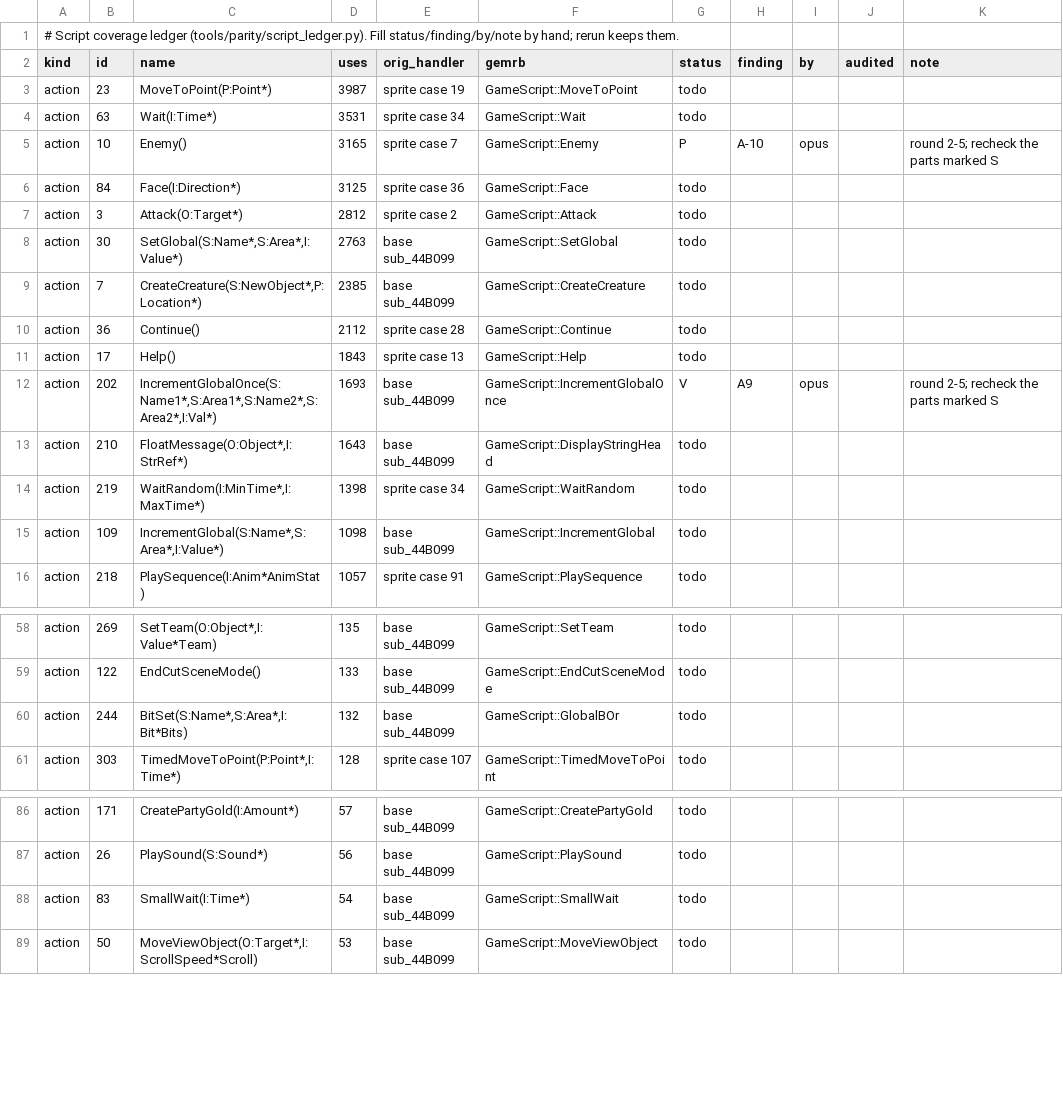
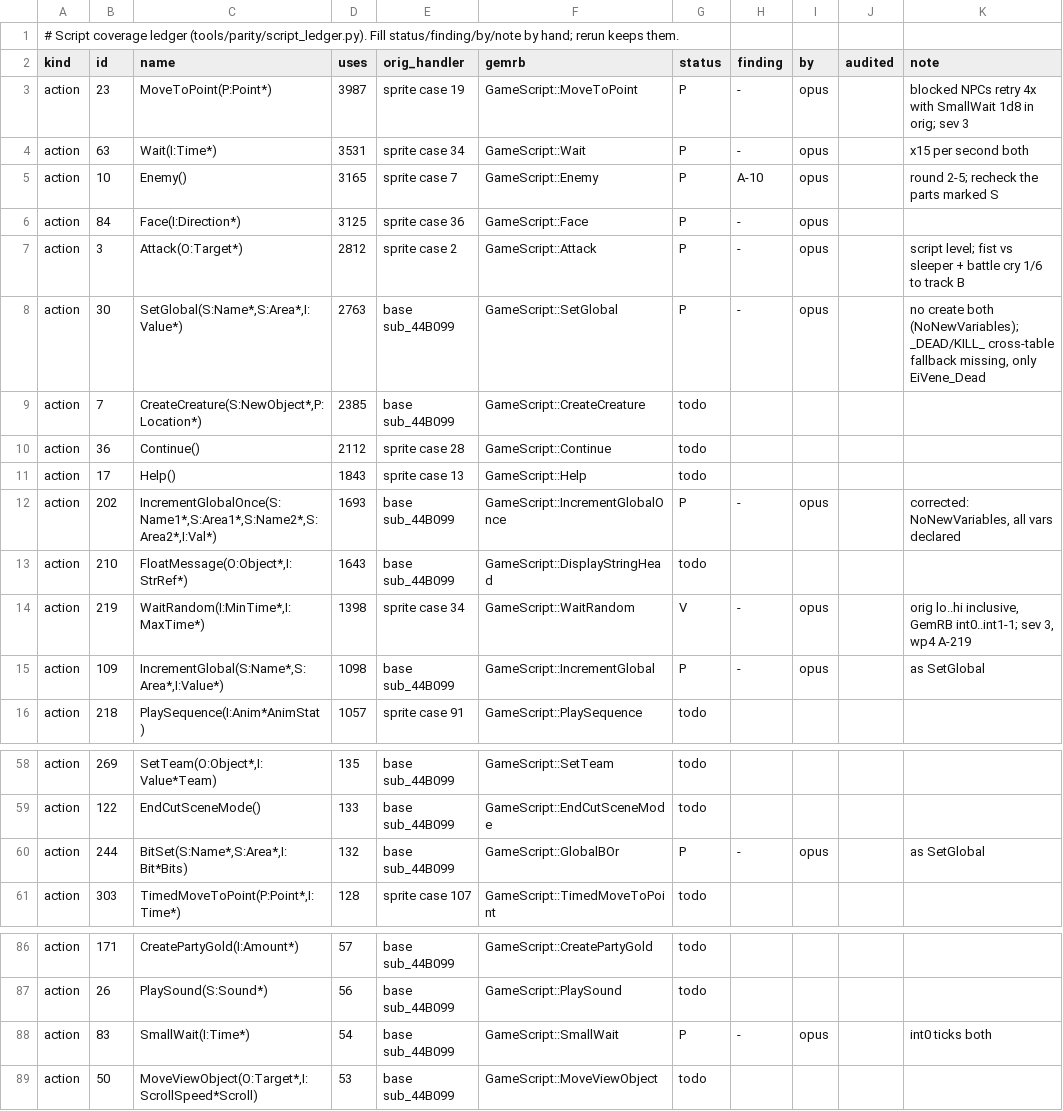
Before and after one commit to b5635/gemrb-pst-forever, a TSV file: dev/parity/script_ledger.tsv, drawn as a sheet; only a part is shown, gaps mark what is left out.

Commit message:
PST parity A1: MoveToPoint, Wait, WaitRandom, SmallWait, Face, Attack, SetGlobal/IncrementGlobal/BitSet; A9 corrected to P (NoNewVariables); actargs.py, script_ledger.py set

```diff
--- a/dev/parity/script_ledger.tsv
+++ b/dev/parity/script_ledger.tsv
@@ -2,8 +2,8 @@
 kind	id	name	uses	orig_handler	gemrb	status	finding	by	audited	note
-action	23	MoveToPoint(P:Point*)	3987	sprite case 19	GameScript::MoveToPoint	todo				
-action	63	Wait(I:Time*)	3531	sprite case 34	GameScript::Wait	todo				
+action	23	MoveToPoint(P:Point*)	3987	sprite case 19	GameScript::MoveToPoint	P	-	opus		blocked NPCs retry 4x with SmallWait 1d8 in orig; sev 3
+action	63	Wait(I:Time*)	3531	sprite case 34	GameScript::Wait	P	-	opus		x15 per second both
 action	10	Enemy()	3165	sprite case 7	GameScript::Enemy	P	A-10	opus		round 2-5; recheck the parts marked S
-action	84	Face(I:Direction*)	3125	sprite case 36	GameScript::Face	todo				
-action	3	Attack(O:Target*)	2812	sprite case 2	GameScript::Attack	todo				
-action	30	SetGlobal(S:Name*,S:Area*,I:Value*)	2763	base sub_44B099	GameScript::SetGlobal	todo				
+action	84	Face(I:Direction*)	3125	sprite case 36	GameScript::Face	P	-	opus		
+action	3	Attack(O:Target*)	2812	sprite case 2	GameScript::Attack	P	-	opus		script level; fist vs sleeper + battle cry 1/6 to track B
+action	30	SetGlobal(S:Name*,S:Area*,I:Value*)	2763	base sub_44B099	GameScript::SetGlobal	P	-	opus		no create both (NoNewVariables); _DEAD/KILL_ cross-table fallback missing, only EiVene_Dead
 action	7	CreateCreature(S:NewObject*,P:Location*)	2385	base sub_44B099	GameScript::CreateCreature	todo				
@@ -11,6 +11,6 @@ action	36	Continue()	2112	sprite case 28	GameScript::Continue	todo
 action	17	Help()	1843	sprite case 13	GameScript::Help	todo				
-action	202	IncrementGlobalOnce(S:Name1*,S:Area1*,S:Name2*,S:Area2*,I:Val*)	1693	base sub_44B099	GameScript::IncrementGlobalOnce	V	A9	opus		round 2-5; recheck the parts marked S
+action	202	IncrementGlobalOnce(S:Name1*,S:Area1*,S:Name2*,S:Area2*,I:Val*)	1693	base sub_44B099	GameScript::IncrementGlobalOnce	P	-	opus		corrected: NoNewVariables, all vars declared
 action	210	FloatMessage(O:Object*,I:StrRef*)	1643	base sub_44B099	GameScript::DisplayStringHead	todo				
-action	219	WaitRandom(I:MinTime*,I:MaxTime*)	1398	sprite case 34	GameScript::WaitRandom	todo				
-action	109	IncrementGlobal(S:Name*,S:Area*,I:Value*)	1098	base sub_44B099	GameScript::IncrementGlobal	todo				
+action	219	WaitRandom(I:MinTime*,I:MaxTime*)	1398	sprite case 34	GameScript::WaitRandom	V	-	opus		orig lo..hi inclusive, GemRB int0..int1-1; sev 3, wp4 A-219
+action	109	IncrementGlobal(S:Name*,S:Area*,I:Value*)	1098	base sub_44B099	GameScript::IncrementGlobal	P	-	opus		as SetGlobal
 action	218	PlaySequence(I:Anim*AnimStat)	1057	sprite case 91	GameScript::PlaySequence	todo				
@@ -59,3 +59,3 @@ action	269	SetTeam(O:Object*,I:Value*Team)	135	base sub_44B099	GameScript::SetTe
 action	122	EndCutSceneMode()	133	base sub_44B099	GameScript::EndCutSceneMode	todo				
-action	244	BitSet(S:Name*,S:Area*,I:Bit*Bits)	132	base sub_44B099	GameScript::GlobalBOr	todo				
+action	244	BitSet(S:Name*,S:Area*,I:Bit*Bits)	132	base sub_44B099	GameScript::GlobalBOr	P	-	opus		as SetGlobal
 action	303	TimedMoveToPoint(P:Point*,I:Time*)	128	sprite case 107	GameScript::TimedMoveToPoint	todo				
@@ -87,3 +87,3 @@ action	171	CreatePartyGold(I:Amount*)	57	base sub_44B099	GameScript::CreateParty
 action	26	PlaySound(S:Sound*)	56	base sub_44B099	GameScript::PlaySound	todo				
-action	83	SmallWait(I:Time*)	54	base sub_44B099	GameScript::SmallWait	todo				
+action	83	SmallWait(I:Time*)	54	base sub_44B099	GameScript::SmallWait	P	-	opus		int0 ticks both
 action	50	MoveViewObject(O:Target*,I:ScrollSpeed*Scroll)	53	base sub_44B099	GameScript::MoveViewObject	todo				
```
Also changed, not shown: 4 other files.
